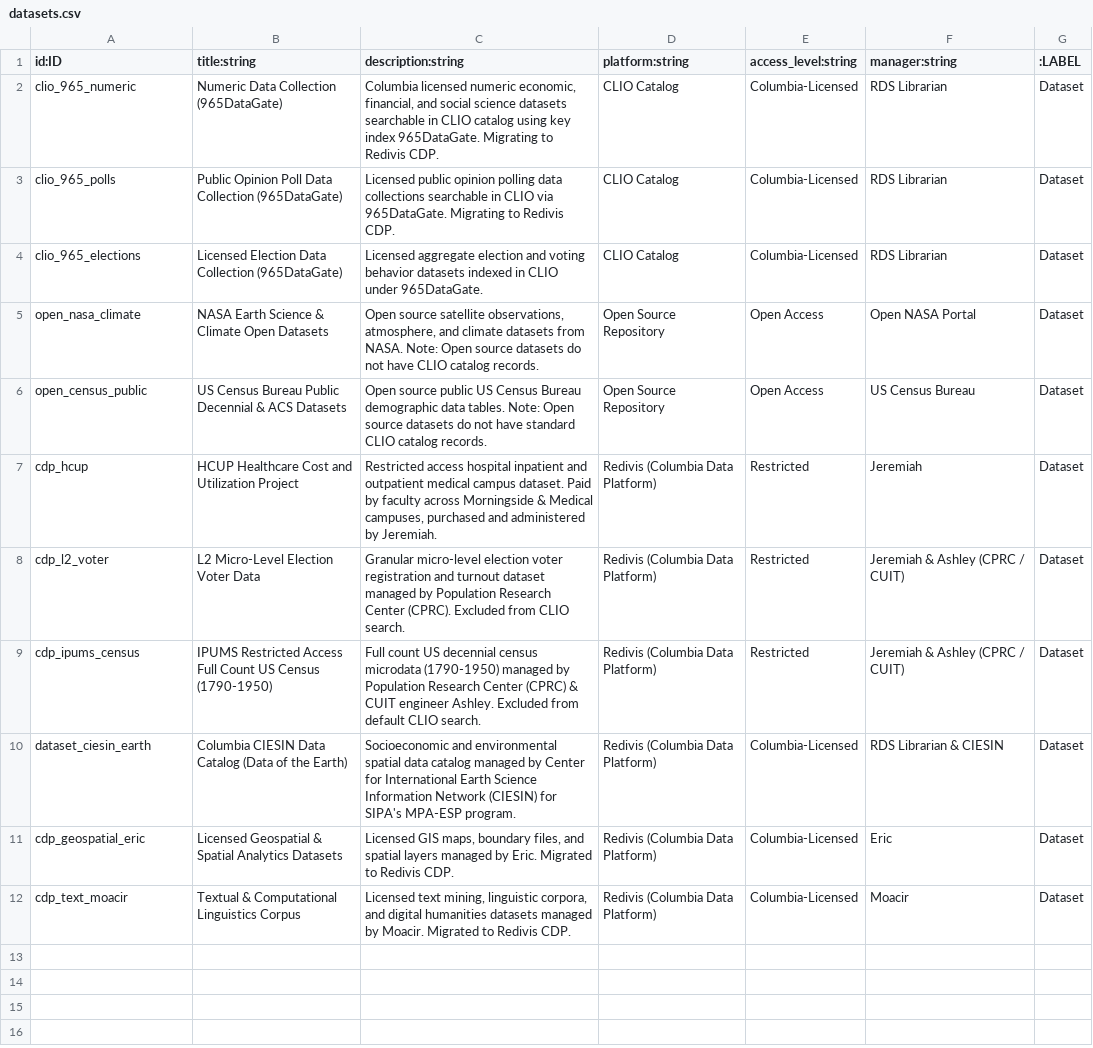
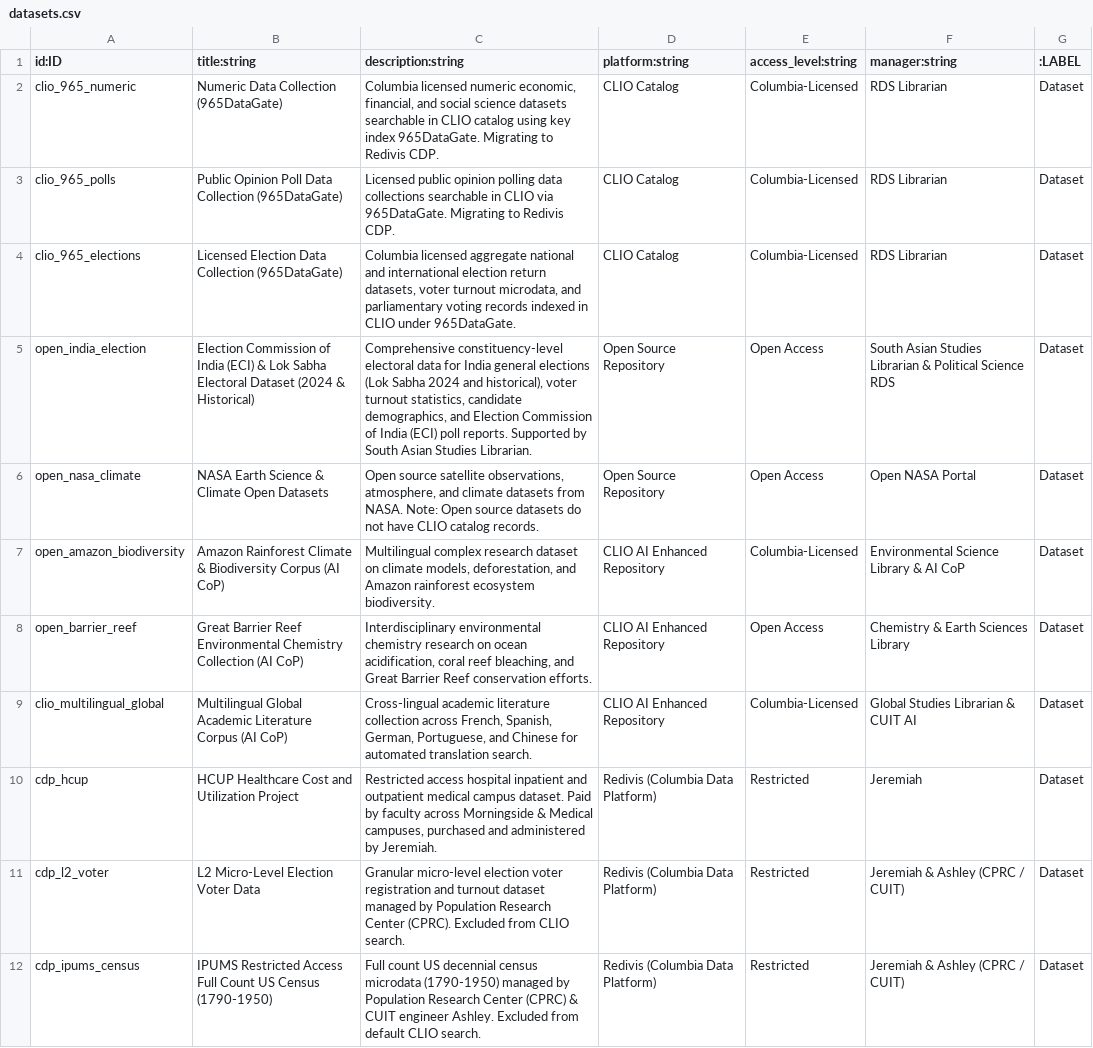
Before and after one commit to iAyon/ColumbiaLibraryDataGraph, a CSV file: data/opencypher/datasets.csv, drawn as a sheet; only a part is shown; the shorter side is filled out with more unchanged rows.

Commit message:
Implement hybrid keyword-semantic search and add India 2024 election dataset

```diff
--- a/data/opencypher/datasets.csv
+++ b/data/opencypher/datasets.csv
@@ -3,5 +3,8 @@ clio_965_numeric,Numeric Data Collection (965DataGate),"Columbia licensed numeri
 clio_965_polls,Public Opinion Poll Data Collection (965DataGate),Licensed public opinion polling data collections searchable in CLIO via 965DataGate. Migrating to Redivis CDP.,CLIO Catalog,Columbia-Licensed,RDS Librarian,Dataset
-clio_965_elections,Licensed Election Data Collection (965DataGate),Licensed aggregate election and voting behavior datasets indexed in CLIO under 965DataGate.,CLIO Catalog,Columbia-Licensed,RDS Librarian,Dataset
+clio_965_elections,Licensed Election Data Collection (965DataGate),"Columbia licensed aggregate national and international election return datasets, voter turnout microdata, and parliamentary voting records indexed in CLIO under 965DataGate.",CLIO Catalog,Columbia-Licensed,RDS Librarian,Dataset
+open_india_election,Election Commission of India (ECI) & Lok Sabha Electoral Dataset (2024 & Historical),"Comprehensive constituency-level electoral data for India general elections (Lok Sabha 2024 and historical), voter turnout statistics, candidate demographics, and Election Commission of India (ECI) poll reports. Supported by South Asian Studies Librarian.",Open Source Repository,Open Access,South Asian Studies Librarian & Political Science RDS,Dataset
 open_nasa_climate,NASA Earth Science & Climate Open Datasets,"Open source satellite observations, atmosphere, and climate datasets from NASA. Note: Open source datasets do not have CLIO catalog records.",Open Source Repository,Open Access,Open NASA Portal,Dataset
-open_census_public,US Census Bureau Public Decennial & ACS Datasets,Open source public US Census Bureau demographic data tables. Note: Open source datasets do not have standard CLIO catalog records.,Open Source Repository,Open Access,US Census Bureau,Dataset
+open_amazon_biodiversity,Amazon Rainforest Climate & Biodiversity Corpus (AI CoP),"Multilingual complex research dataset on climate models, deforestation, and Amazon rainforest ecosystem biodiversity.",CLIO AI Enhanced Repository,Columbia-Licensed,Environmental Science Library & AI CoP,Dataset
+open_barrier_reef,Great Barrier Reef Environmental Chemistry Collection (AI CoP),"Interdisciplinary environmental chemistry research on ocean acidification, coral reef bleaching, and Great Barrier Reef conservation efforts.",CLIO AI Enhanced Repository,Open Access,Chemistry & Earth Sciences Library,Dataset
+clio_multilingual_global,Multilingual Global Academic Literature Corpus (AI CoP),"Cross-lingual academic literature collection across French, Spanish, German, Portuguese, and Chinese for automated translation search.",CLIO AI Enhanced Repository,Columbia-Licensed,Global Studies Librarian & CUIT AI,Dataset
 cdp_hcup,HCUP Healthcare Cost and Utilization Project,"Restricted access hospital inpatient and outpatient medical campus dataset. Paid by faculty across Morningside & Medical campuses, purchased and administered by Jeremiah.",Redivis (Columbia Data Platform),Restricted,Jeremiah,Dataset
```
Also changed, not shown: data/opencypher/edges.csv, data/opencypher/libguides.csv, 6 other files.
